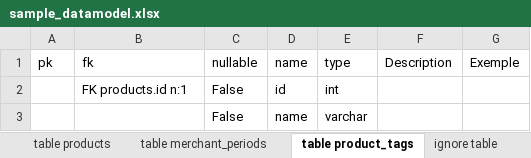
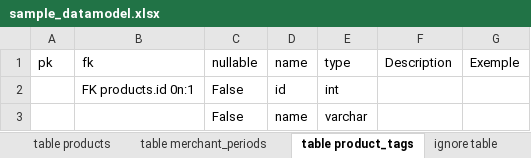
Before and after one commit to arnoN7/er_diagram_python, an Excel workbook: example/sample_datamodel.xlsx, sheet table product_tags, drawn as a sheet; values as stored, in another font and other column widths than the file's, no borders; table styles not drawn; the diff names each change by its address in the sheet, - before the commit and + after, or states it on an @@ line.

```diff
--- a/example/sample_datamodel.xlsx (sheet table product_tags)
+++ b/example/sample_datamodel.xlsx (sheet table product_tags)
-B2: FK products.id n:1
+B2: FK products.id 0n:1
```
Also changed, not shown: sheet table_rel order_items, sheet table orders, sheet table products, sheet table merchant_periods, sheet table users, sheet table merchants, 4 other files.
